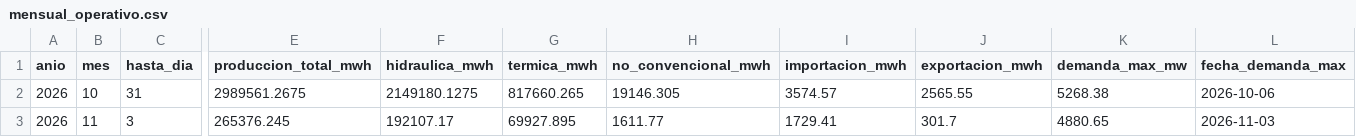
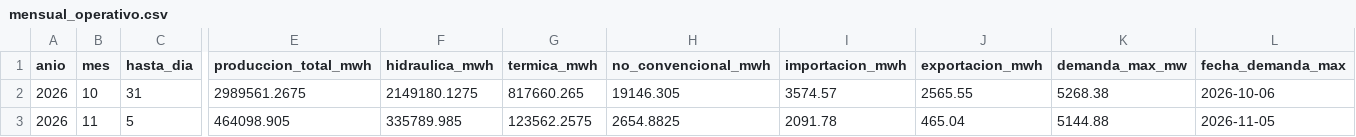
Before and after one commit to jp1309/cenace-operacion, a CSV file: data/mensual_operativo.csv, drawn as a sheet; only a part is shown, gaps mark what is left out; the diff covers the shown part only; the diff names each change by its address in the sheet, - before the commit and + after, or states it on an @@ line.

```diff
--- a/data/mensual_operativo.csv
+++ b/data/mensual_operativo.csv
-C3 (hasta_dia): 3
+C3 (hasta_dia): 5
-E3 (produccion_total_mwh): 265376.245
+E3 (produccion_total_mwh): 464098.905
-F3 (hidraulica_mwh): 192107.17
+F3 (hidraulica_mwh): 335789.985
-G3 (termica_mwh): 69927.895
+G3 (termica_mwh): 123562.2575
-H3 (no_convencional_mwh): 1611.77
+H3 (no_convencional_mwh): 2654.8825
-I3 (importacion_mwh): 1729.41
+I3 (importacion_mwh): 2091.78
-J3 (exportacion_mwh): 301.7
+J3 (exportacion_mwh): 465.04
-K3 (demanda_max_mw): 4880.65
+K3 (demanda_max_mw): 5144.88
-L3 (fecha_demanda_max): 2026-11-03
+L3 (fecha_demanda_max): 2026-11-05
```
Also changed, not shown: 1 edited cell elsewhere in this file, data/diario_curva.csv, data/diario_detalle.csv, 6 other files.
